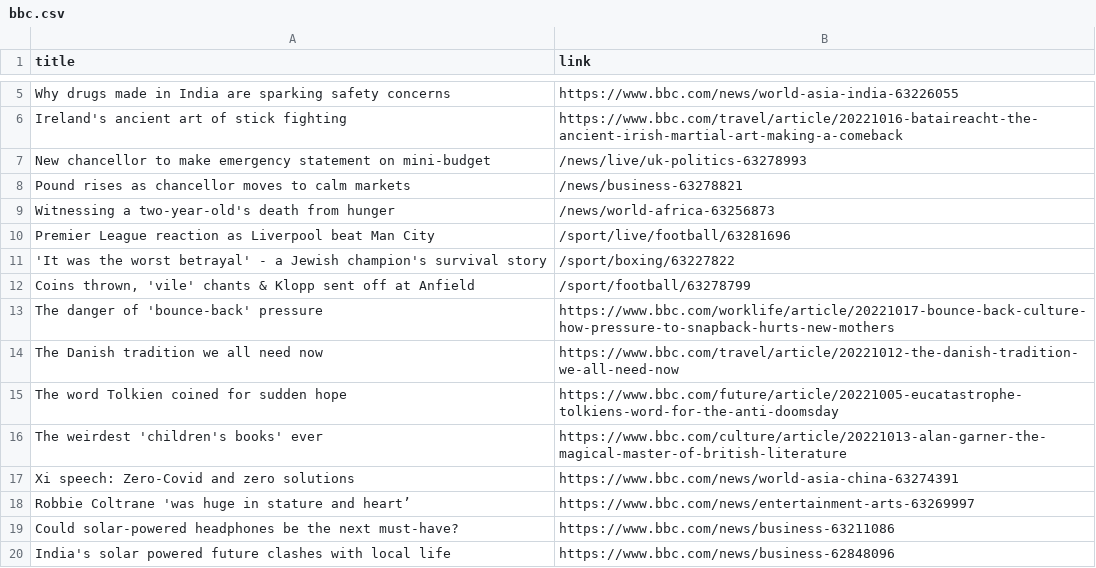
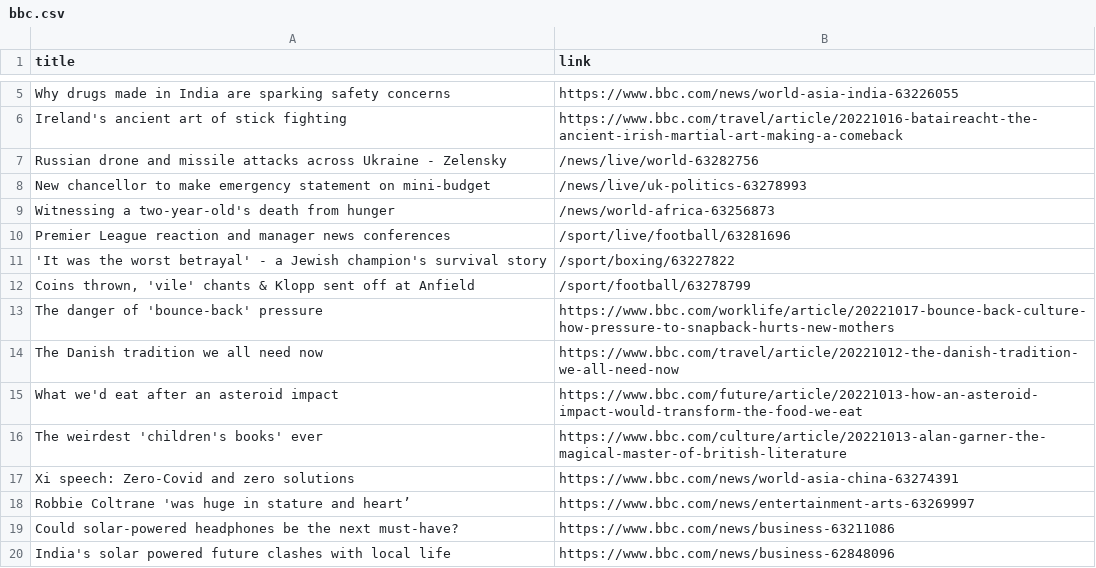
Before and after one commit to luyi-eve/automatic-scraper-bbc, a CSV file: bbc.csv, drawn as a sheet; only a part is shown, gaps mark what is left out.

```diff
--- a/bbc.csv
+++ b/bbc.csv
@@ -6,6 +6,6 @@ Why drugs made in India are sparking safety concerns,https://www.bbc.com/news/wo
 Ireland's ancient art of stick fighting,https://www.bbc.com/travel/article/20221016-bataireacht-the-ancient-irish-martial-art-making-a-comeback
+Russian drone and missile attacks across Ukraine - Zelensky,/news/live/world-63282756
 New chancellor to make emergency statement on mini-budget,/news/live/uk-politics-63278993
-Pound rises as chancellor moves to calm markets,/news/business-63278821
 Witnessing a two-year-old's death from hunger,/news/world-africa-63256873
-Premier League reaction as Liverpool beat Man City,/sport/live/football/63281696
+Premier League reaction and manager news conferences,/sport/live/football/63281696
 'It was the worst betrayal' - a Jewish champion's survival story,/sport/boxing/63227822
@@ -14,3 +14,3 @@ The danger of 'bounce-back' pressure,https://www.bbc.com/worklife/article/202210
 The Danish tradition we all need now,https://www.bbc.com/travel/article/20221012-the-danish-tradition-we-all-need-now
-The word Tolkien coined for sudden hope,https://www.bbc.com/future/article/20221005-eucatastrophe-tolkiens-word-for-the-anti-doomsday
+What we'd eat after an asteroid impact,https://www.bbc.com/future/article/20221013-how-an-asteroid-impact-would-transform-the-food-we-eat
 The weirdest 'children's books' ever,https://www.bbc.com/culture/article/20221013-alan-garner-the-magical-master-of-british-literature
```
